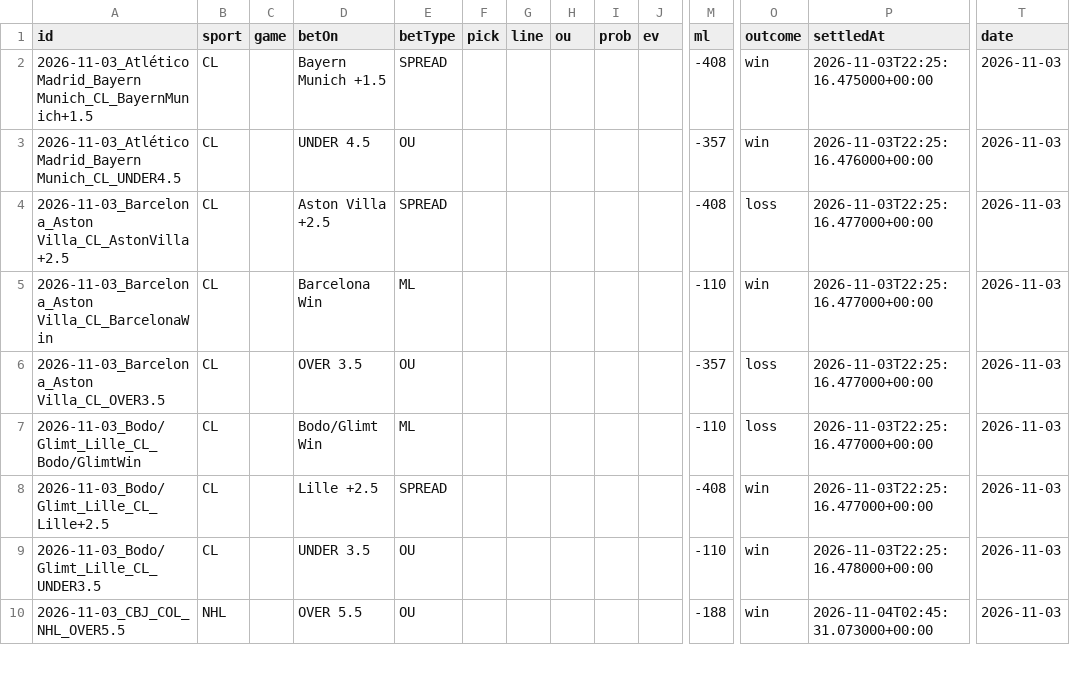
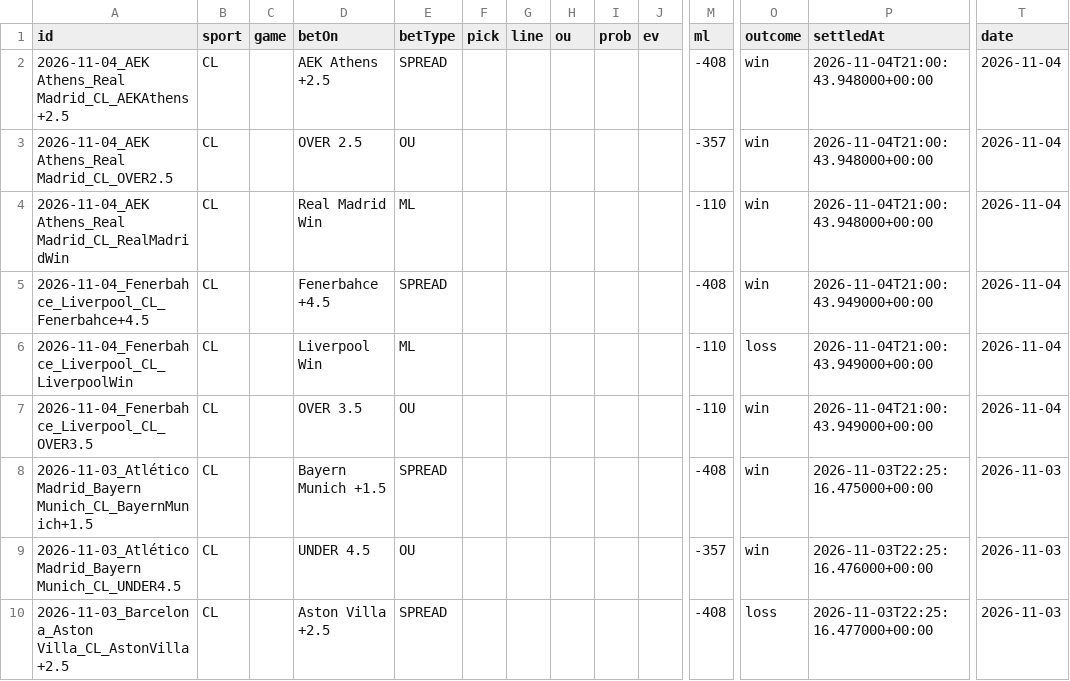
Before and after one commit to Purple-Wraith/clairvoyance-backend, a CSV file: data/bet_history.csv, drawn as a sheet; only a part is shown, gaps mark what is left out; the shorter side is filled out with more unchanged rows; rows hold the shown columns only; the diff names each change by its address in the sheet, - before the commit and + after, or states it on an @@ line.

```diff
--- a/data/bet_history.csv
+++ b/data/bet_history.csv
+row 2: 2026-11-04_AEK Athens_Real Madrid_CL_AEKAthens+2.5 | CL |  | AEK Athens +2.5 | SPREAD |  |  |  |  |  | -408 | win | 2026-11-04T21:00:43.948000+00:00 | 2026-11-04
+row 3: 2026-11-04_AEK Athens_Real Madrid_CL_OVER2.5 | CL |  | OVER 2.5 | OU |  |  |  |  |  | -357 | win | 2026-11-04T21:00:43.948000+00:00 | 2026-11-04
+row 4: 2026-11-04_AEK Athens_Real Madrid_CL_RealMadridWin | CL |  | Real Madrid Win | ML |  |  |  |  |  | -110 | win | 2026-11-04T21:00:43.948000+00:00 | 2026-11-04
+row 5: 2026-11-04_Fenerbahce_Liverpool_CL_Fenerbahce+4.5 | CL |  | Fenerbahce +4.5 | SPREAD |  |  |  |  |  | -408 | win | 2026-11-04T21:00:43.949000+00:00 | 2026-11-04
+row 6: 2026-11-04_Fenerbahce_Liverpool_CL_LiverpoolWin | CL |  | Liverpool Win | ML |  |  |  |  |  | -110 | loss | 2026-11-04T21:00:43.949000+00:00 | 2026-11-04
+row 7: 2026-11-04_Fenerbahce_Liverpool_CL_OVER3.5 | CL |  | OVER 3.5 | OU |  |  |  |  |  | -110 | win | 2026-11-04T21:00:43.949000+00:00 | 2026-11-04
```
Also changed, not shown: 6 other files.
